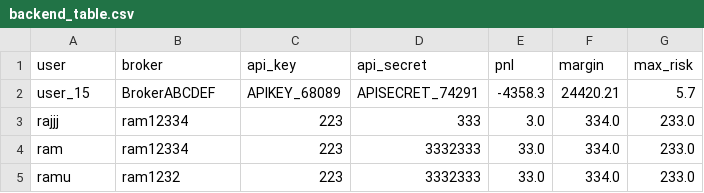
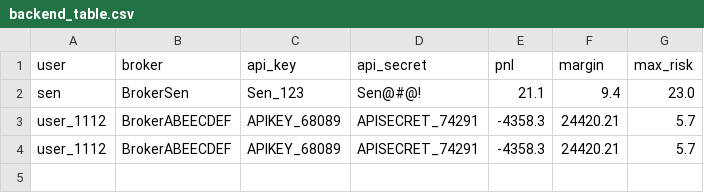
Before and after one commit to groom115/Trading-app-backend, a CSV file: backend_table.csv, drawn as a sheet.

```diff
--- a/backend_table.csv
+++ b/backend_table.csv
@@ -1,5 +1,4 @@
 user,broker,api_key,api_secret,pnl,margin,max_risk
-user_15,BrokerABCDEF,APIKEY_68089,APISECRET_74291,-4358.3,24420.21,5.7
-rajjj,ram12334,223,333,3.0,334.0,233.0
-ram,ram12334,223,3332333,33.0,334.0,233.0
-ramu,ram1232,223,3332333,33.0,334.0,233.0
+sen,BrokerSen,Sen_123,Sen@#@!,21.1,9.4,23.0
+user_1112,BrokerABEECDEF,APIKEY_68089,APISECRET_74291,-4358.3,24420.21,5.7
+user_1112,BrokerABEECDEF,APIKEY_68089,APISECRET_74291,-4358.3,24420.21,5.7
```
Also changed, not shown: 4 other files.
